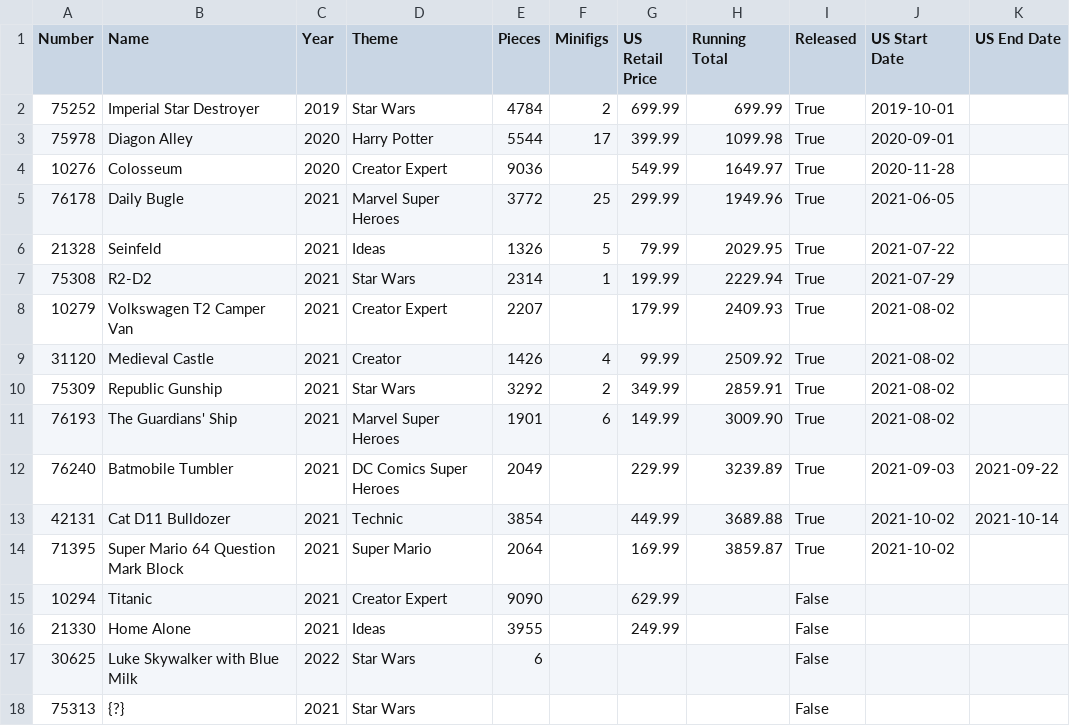
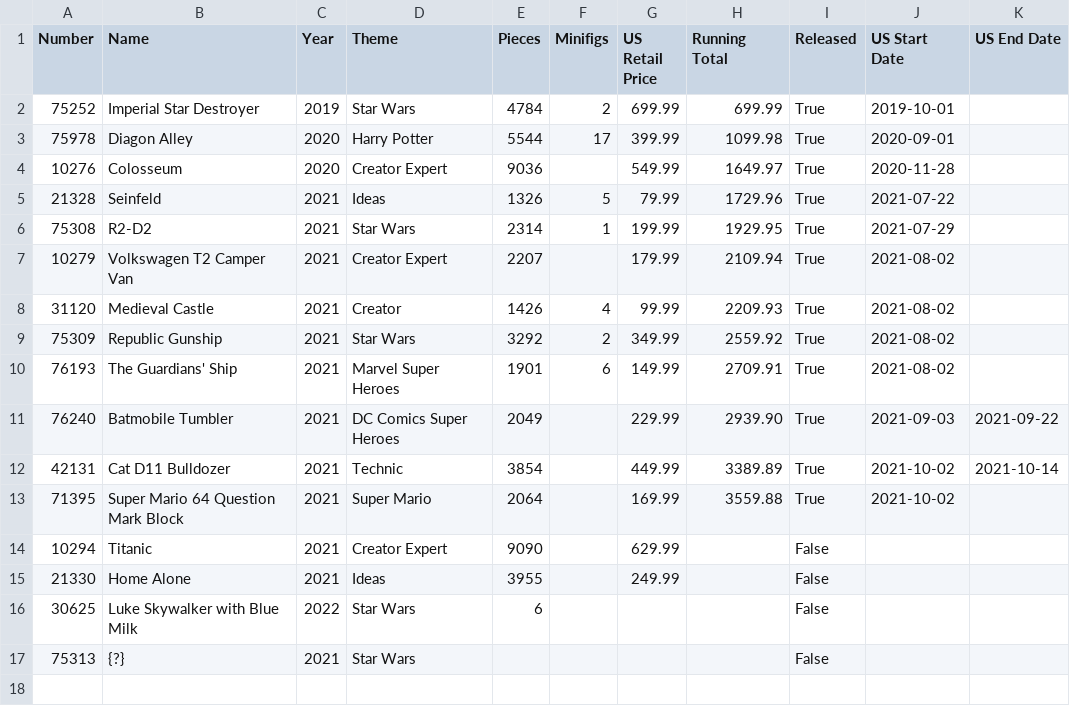
Before and after one commit to schultzy51/brickset, a CSV file: lists/wanted.csv, drawn as a sheet.

```diff
--- a/lists/wanted.csv
+++ b/lists/wanted.csv
@@ -4,12 +4,11 @@ Number,Name,Year,Theme,Pieces,Minifigs,US Retail Price,Running Total,Released,US
 10276,Colosseum,2020,Creator Expert,9036,,549.99,1649.97,True,2020-11-28,
-76178,Daily Bugle,2021,Marvel Super Heroes,3772,25,299.99,1949.96,True,2021-06-05,
-21328,Seinfeld,2021,Ideas,1326,5,79.99,2029.95,True,2021-07-22,
-75308,R2-D2,2021,Star Wars,2314,1,199.99,2229.94,True,2021-07-29,
-10279,Volkswagen T2 Camper Van,2021,Creator Expert,2207,,179.99,2409.93,True,2021-08-02,
-31120,Medieval Castle,2021,Creator,1426,4,99.99,2509.92,True,2021-08-02,
-75309,Republic Gunship,2021,Star Wars,3292,2,349.99,2859.91,True,2021-08-02,
-76193,The Guardians' Ship,2021,Marvel Super Heroes,1901,6,149.99,3009.90,True,2021-08-02,
-76240,Batmobile Tumbler,2021,DC Comics Super Heroes,2049,,229.99,3239.89,True,2021-09-03,2021-09-22
-42131,Cat D11 Bulldozer,2021,Technic,3854,,449.99,3689.88,True,2021-10-02,2021-10-14
-71395,Super Mario 64 Question Mark Block,2021,Super Mario,2064,,169.99,3859.87,True,2021-10-02,
+21328,Seinfeld,2021,Ideas,1326,5,79.99,1729.96,True,2021-07-22,
+75308,R2-D2,2021,Star Wars,2314,1,199.99,1929.95,True,2021-07-29,
+10279,Volkswagen T2 Camper Van,2021,Creator Expert,2207,,179.99,2109.94,True,2021-08-02,
+31120,Medieval Castle,2021,Creator,1426,4,99.99,2209.93,True,2021-08-02,
+75309,Republic Gunship,2021,Star Wars,3292,2,349.99,2559.92,True,2021-08-02,
+76193,The Guardians' Ship,2021,Marvel Super Heroes,1901,6,149.99,2709.91,True,2021-08-02,
+76240,Batmobile Tumbler,2021,DC Comics Super Heroes,2049,,229.99,2939.90,True,2021-09-03,2021-09-22
+42131,Cat D11 Bulldozer,2021,Technic,3854,,449.99,3389.89,True,2021-10-02,2021-10-14
+71395,Super Mario 64 Question Mark Block,2021,Super Mario,2064,,169.99,3559.88,True,2021-10-02,
 10294,Titanic,2021,Creator Expert,9090,,629.99,,False,,
```
Also changed, not shown: lists/owned.csv, lists/wanted_released.csv, 2 other files.
